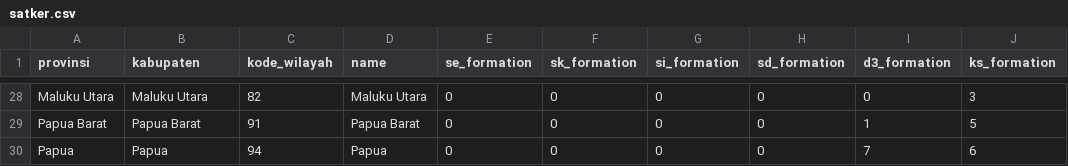
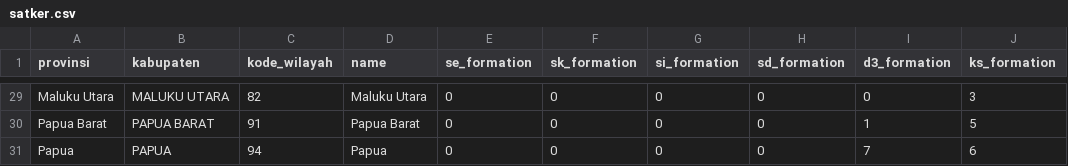
Before and after one commit to rii92/web-angkatan, a CSV file: database/data/simulasi/satker.csv, drawn as a sheet; only a part is shown, gaps mark what is left out; addresses are those after the commit; the diff covers the shown part only; the diff names each change by its address in the sheet, - before the commit and + after, or states it on an @@ line.

```diff
--- a/database/data/simulasi/satker.csv
+++ b/database/data/simulasi/satker.csv
-B29 (kabupaten): Maluku Utara
+B29 (kabupaten): MALUKU UTARA
-B30 (kabupaten): Papua Barat
+B30 (kabupaten): PAPUA BARAT
-B31 (kabupaten): Papua
+B31 (kabupaten): PAPUA
```
Also changed, not shown: 1 added row and 30 edited cells elsewhere in this file.
